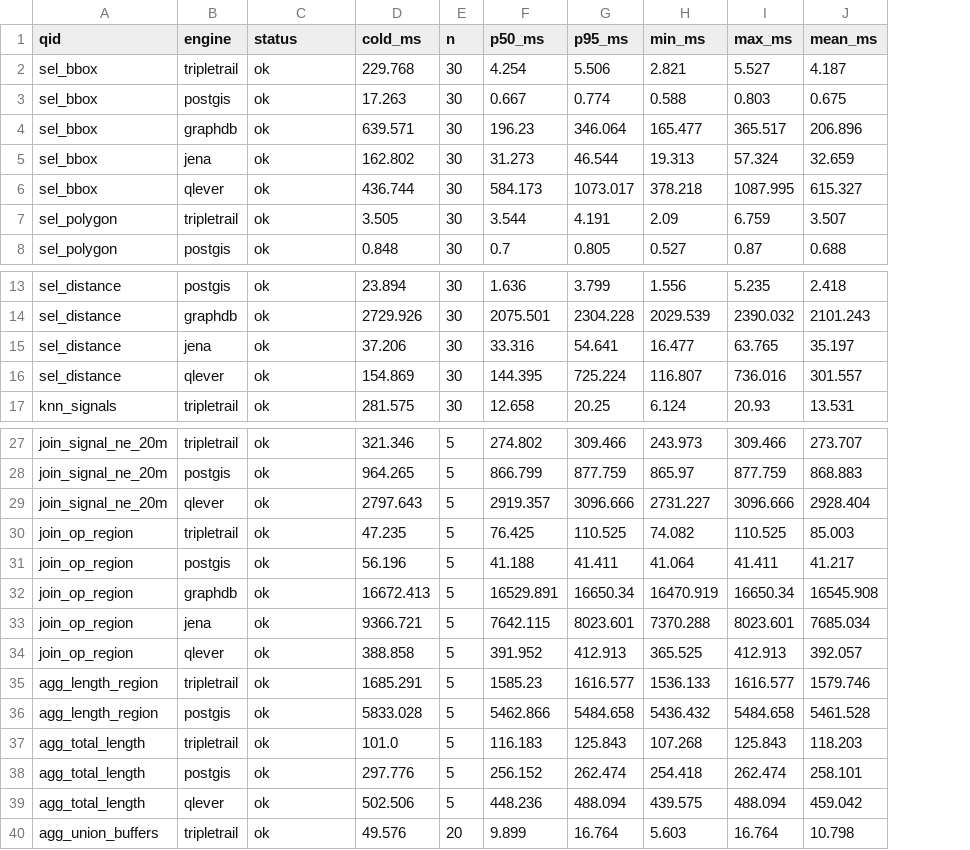
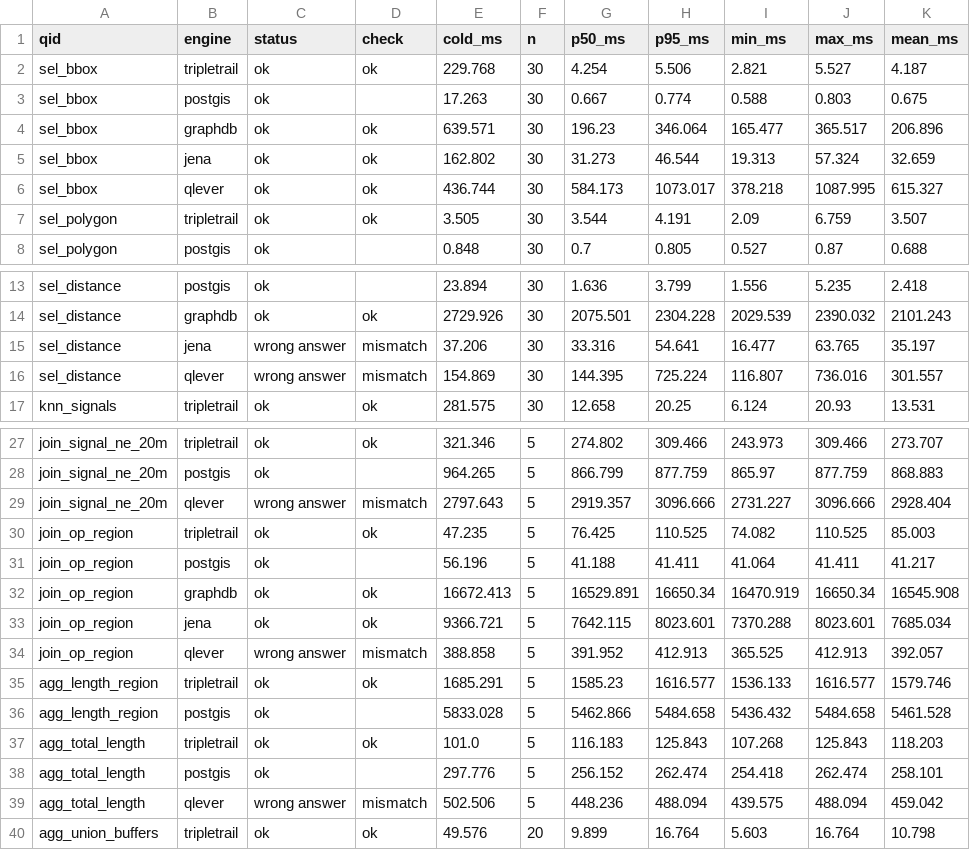
Before and after one commit to Matdata-eu/tripletrail-bench, a CSV file: bench/v2/results/large/summary.csv, drawn as a sheet; only a part is shown, gaps mark what is left out; the diff covers the shown part only; the diff names each change by its address in the sheet, - before the commit and + after, or states it on an @@ line.

```diff
--- a/bench/v2/results/large/summary.csv
+++ b/bench/v2/results/large/summary.csv
+column D (check), rows 2-7: ok |  | ok | ok | ok | ok; rows 14-17: ok | mismatch | mismatch | ok; rows 27-40: ok |  | mismatch | ok |  | ok | ok | mismatch | ok |  | ok |  | mismatch | ok
-C15:C16 (status): ok
+C15:C16 (status): wrong answer
-C29 (status): ok
+C29 (status): wrong answer
-C34 (status): ok
+C34 (status): wrong answer
-C39 (status): ok
+C39 (status): wrong answer
```
Also changed, not shown: 1 edited cell elsewhere in this file, bench/v2/results/large/correctness.csv, bench/v2/results/osm_benelux/correctness.csv, 26 other files.
